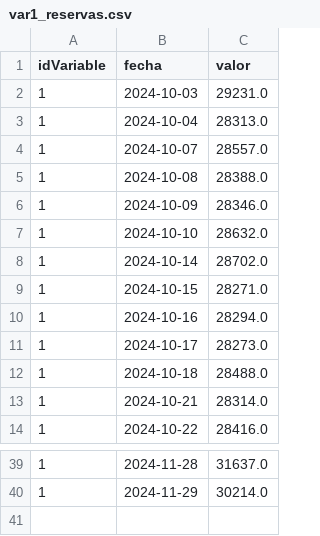
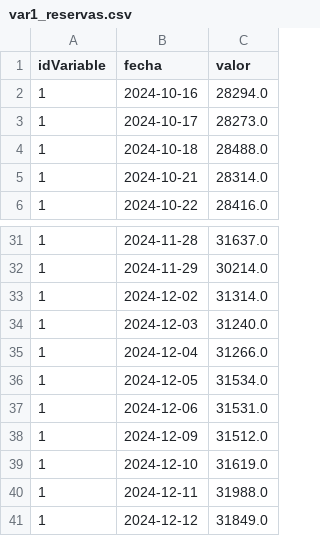
Before and after one commit to agustin-96/AIRFLOW_DOCKER, a CSV file: dags/files/var1_reservas.csv, drawn as a sheet; only a part is shown, gaps mark what is left out.

```diff
--- a/dags/files/var1_reservas.csv
+++ b/dags/files/var1_reservas.csv
@@ -1,10 +1,2 @@
 idVariable,fecha,valor
-1,2024-10-03,29231.0
-1,2024-10-04,28313.0
-1,2024-10-07,28557.0
-1,2024-10-08,28388.0
-1,2024-10-09,28346.0
-1,2024-10-10,28632.0
-1,2024-10-14,28702.0
-1,2024-10-15,28271.0
 1,2024-10-16,28294.0
@@ -40 +32,10 @@ idVariable,fecha,valor
 1,2024-11-29,30214.0
+1,2024-12-02,31314.0
+1,2024-12-03,31240.0
+1,2024-12-04,31266.0
+1,2024-12-05,31534.0
+1,2024-12-06,31531.0
+1,2024-12-09,31512.0
+1,2024-12-10,31619.0
+1,2024-12-11,31988.0
+1,2024-12-12,31849.0
```
Also changed, not shown: dags/files/var4_cambio_minorista.csv, dags/files/var5_cambio_mayorista.csv, 9 other files.
